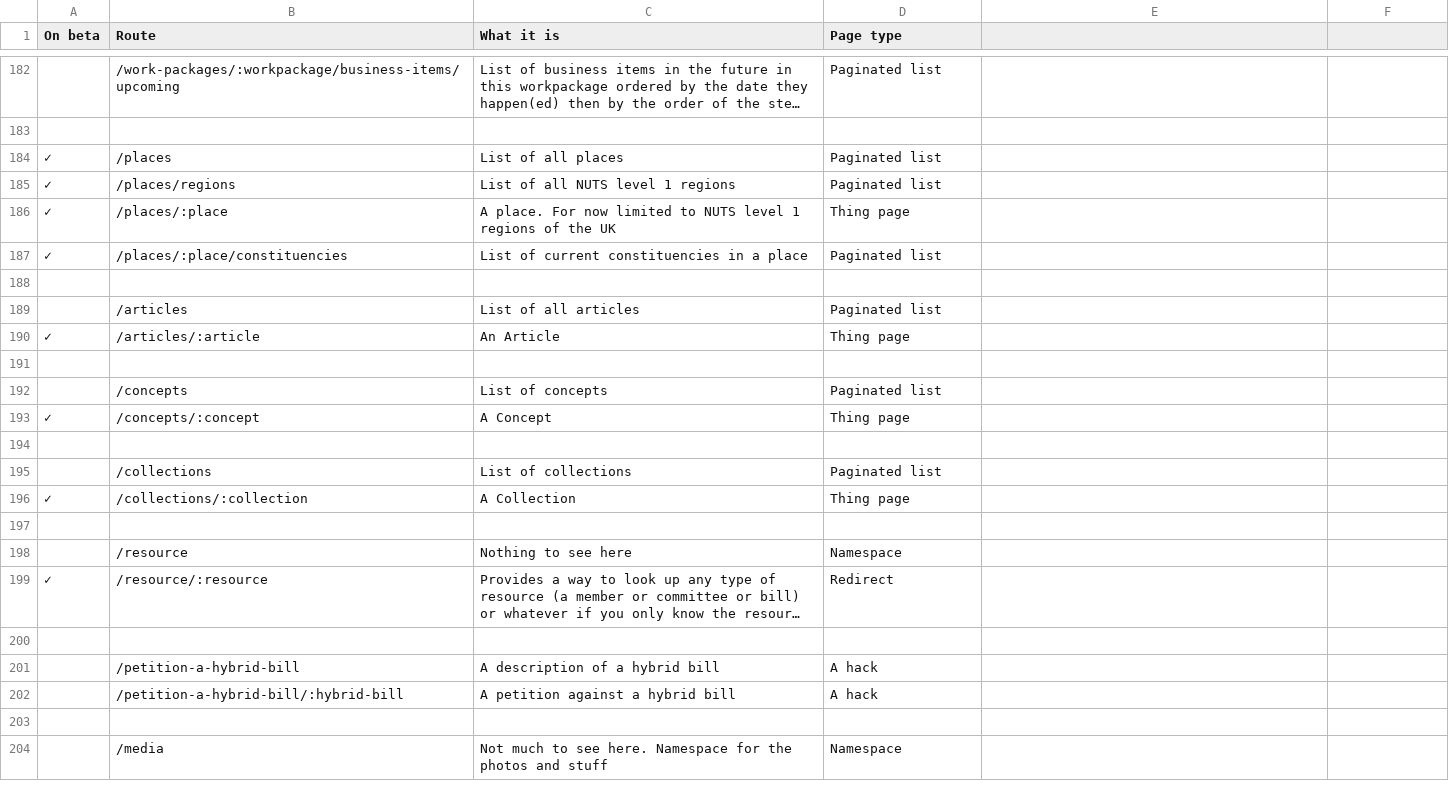
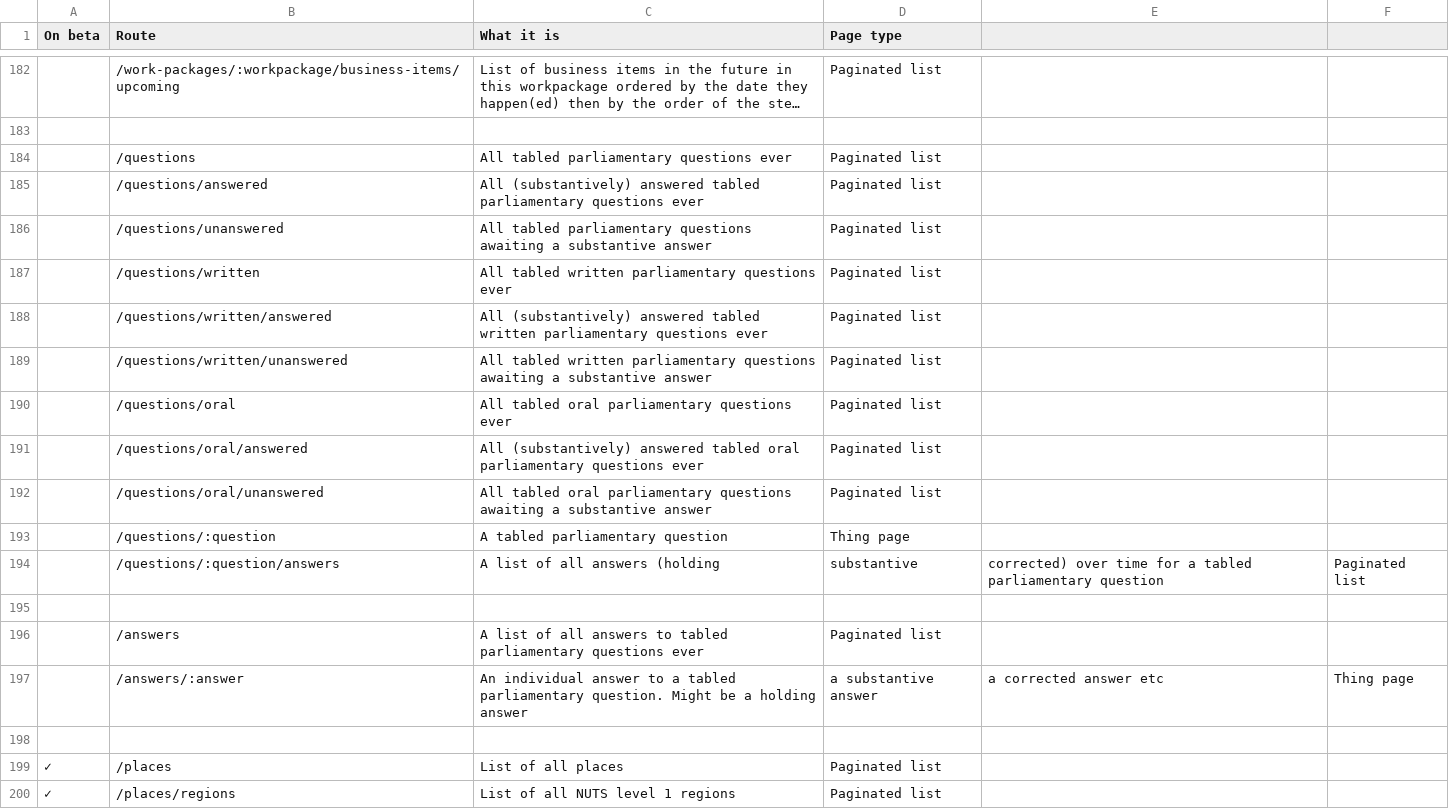
Before and after one commit to ukparliament/ontologies, a CSV file: urls.csv, drawn as a sheet; only a part is shown, gaps mark what is left out; the shorter side is filled out with more unchanged rows; long unchanged cells end in ….

Commit message:
added basic question and answer routes

```diff
--- a/urls.csv
+++ b/urls.csv
@@ -183,2 +183,17 @@
 ,,,
+,/questions,All tabled parliamentary questions ever,Paginated list
+,/questions/answered,All (substantively) answered tabled parliamentary questions ever,Paginated list
+,/questions/unanswered,All tabled parliamentary questions awaiting a substantive answer,Paginated list
+,/questions/written,All tabled written parliamentary questions ever,Paginated list
+,/questions/written/answered,All (substantively) answered tabled written parliamentary questions ever,Paginated list
+,/questions/written/unanswered,All tabled written parliamentary questions awaiting a substantive answer,Paginated list
+,/questions/oral,All tabled oral parliamentary questions ever,Paginated list
+,/questions/oral/answered,All (substantively) answered tabled oral parliamentary questions ever,Paginated list
+,/questions/oral/unanswered,All tabled oral parliamentary questions awaiting a substantive answer,Paginated list
+,/questions/:question,A tabled parliamentary question,Thing page
+,/questions/:question/answers,A list of all answers (holding, substantive, corrected) over time for a tabled parliamentary question,Paginated list
+,,,
+,/answers,A list of all answers to tabled parliamentary questions ever,Paginated list
+,/answers/:answer,An individual answer to a tabled parliamentary question. Might be a holding answer, a substantive answer, a corrected answer etc,Thing page
+,,,
 ✓,/places,List of all places,Paginated list
```
